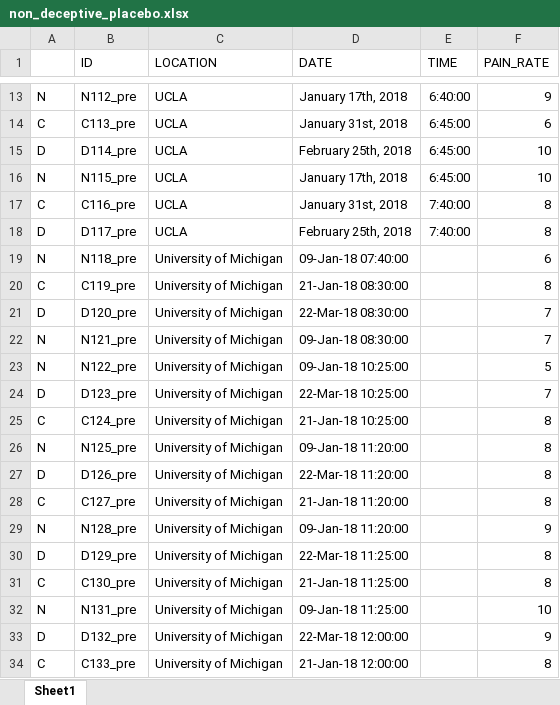
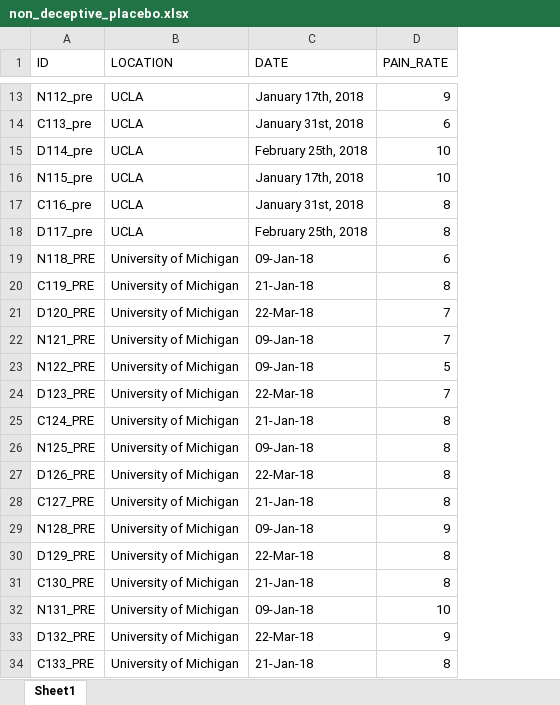
Before and after one commit to dsconnell/PHW290_dev, an Excel workbook: problem sets/problem_set_3/data/one_level_deeper/non_deceptive_placebo.xlsx, sheet Sheet1, drawn as a sheet; only a part is shown, gaps mark what is left out; values as stored, in another font and other column widths than the file's, no borders; removed rows and columns are numbered as before the commit, all else as after; the diff covers the shown part only; the diff names each change by its address in the sheet, - before the commit and + after, or states it on an @@ line.

```diff
--- a/problem sets/problem_set_3/data/one_level_deeper/non_deceptive_placebo.xlsx (sheet Sheet1)
+++ b/problem sets/problem_set_3/data/one_level_deeper/non_deceptive_placebo.xlsx (sheet Sheet1)
-column A, rows 13-34: N | C | D | N | C | D | N | C | D | N | N | D | C | N | D | C | N | D | C | N | D | C
-column E (TIME), rows 13-18: 6:40:00 | 6:45:00 | 6:45:00 | 6:45:00 | 7:40:00 | 7:40:00
-A19 (ID): N118_pre
+A19 (ID): N118_PRE
-C19 (DATE): 09-Jan-18 07:40:00
+C19 (DATE): 09-Jan-18
-A20 (ID): C119_pre
+A20 (ID): C119_PRE
-C20 (DATE): 21-Jan-18 08:30:00
+C20 (DATE): 21-Jan-18
-A21 (ID): D120_pre
+A21 (ID): D120_PRE
-C21 (DATE): 22-Mar-18 08:30:00
+C21 (DATE): 22-Mar-18
-A22 (ID): N121_pre
+A22 (ID): N121_PRE
-C22 (DATE): 09-Jan-18 08:30:00
+C22 (DATE): 09-Jan-18
-A23 (ID): N122_pre
+A23 (ID): N122_PRE
-C23 (DATE): 09-Jan-18 10:25:00
+C23 (DATE): 09-Jan-18
-A24 (ID): D123_pre
+A24 (ID): D123_PRE
-C24 (DATE): 22-Mar-18 10:25:00
+C24 (DATE): 22-Mar-18
-A25 (ID): C124_pre
+A25 (ID): C124_PRE
-C25 (DATE): 21-Jan-18 10:25:00
+C25 (DATE): 21-Jan-18
-A26 (ID): N125_pre
+A26 (ID): N125_PRE
-C26 (DATE): 09-Jan-18 11:20:00
+C26 (DATE): 09-Jan-18
-A27 (ID): D126_pre
+A27 (ID): D126_PRE
-C27 (DATE): 22-Mar-18 11:20:00
+C27 (DATE): 22-Mar-18
-A28 (ID): C127_pre
+A28 (ID): C127_PRE
-C28 (DATE): 21-Jan-18 11:20:00
+C28 (DATE): 21-Jan-18
-A29 (ID): N128_pre
+A29 (ID): N128_PRE
-C29 (DATE): 09-Jan-18 11:20:00
+C29 (DATE): 09-Jan-18
-A30 (ID): D129_pre
+A30 (ID): D129_PRE
-C30 (DATE): 22-Mar-18 11:25:00
+C30 (DATE): 22-Mar-18
-A31 (ID): C130_pre
+A31 (ID): C130_PRE
-C31 (DATE): 21-Jan-18 11:25:00
+C31 (DATE): 21-Jan-18
-A32 (ID): N131_pre
+A32 (ID): N131_PRE
-C32 (DATE): 09-Jan-18 11:25:00
+C32 (DATE): 09-Jan-18
-A33 (ID): D132_pre
+A33 (ID): D132_PRE
-C33 (DATE): 22-Mar-18 12:00:00
+C33 (DATE): 22-Mar-18
-A34 (ID): C133_pre
+A34 (ID): C133_PRE
-C34 (DATE): 21-Jan-18 12:00:00
+C34 (DATE): 21-Jan-18
```
Also changed, not shown: 120 edited cells elsewhere in this sheet, 1 other file.
